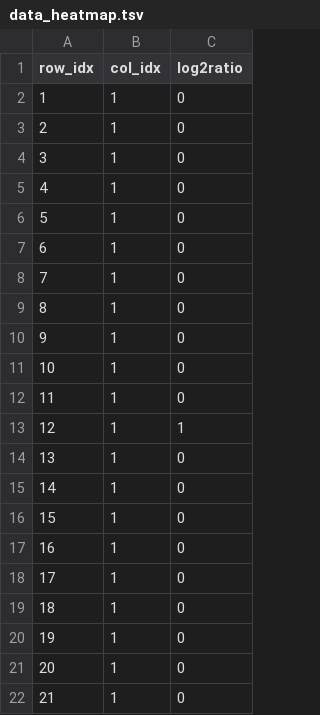
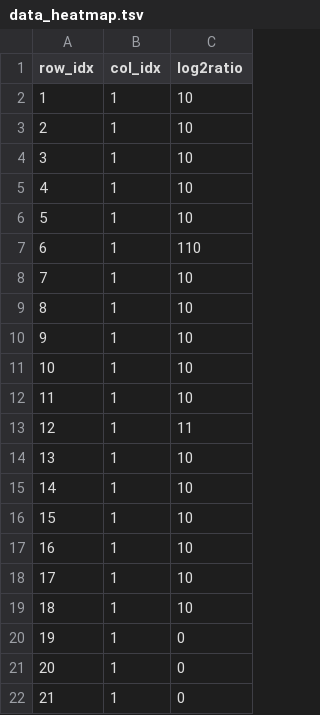
Before and after one commit to kzoacn/ICPC, a TSV file: Code/data_heatmap.tsv, drawn as a sheet; only a part is shown.

Commit message:
Update data_heatmap.tsv

```diff
--- a/Code/data_heatmap.tsv
+++ b/Code/data_heatmap.tsv
@@ -1,20 +1,20 @@
 row_idx	col_idx	log2ratio
-1	1	0
-2	1	0
-3	1	0
-4	1	0
-5	1	0
-6	1	0
-7	1	0
-8	1	0
-9	1	0
-10	1	0
-11	1	0
-12	1	1
-13	1	0
-14	1	0
-15	1	0
-16	1	0
-17	1	0
-18	1	0
+1	1	10
+2	1	10
+3	1	10
+4	1	10
+5	1	10
+6	1	110
+7	1	10
+8	1	10
+9	1	10
+10	1	10
+11	1	10
+12	1	11
+13	1	10
+14	1	10
+15	1	10
+16	1	10
+17	1	10
+18	1	10
 19	1	0
```
